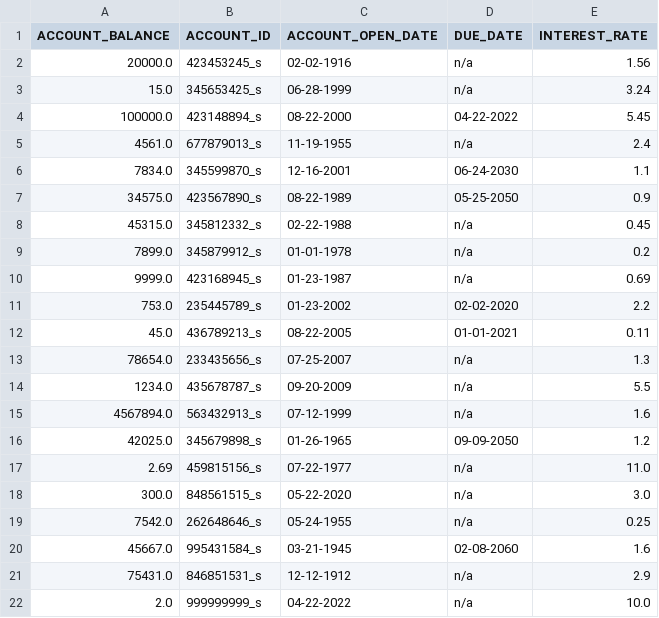
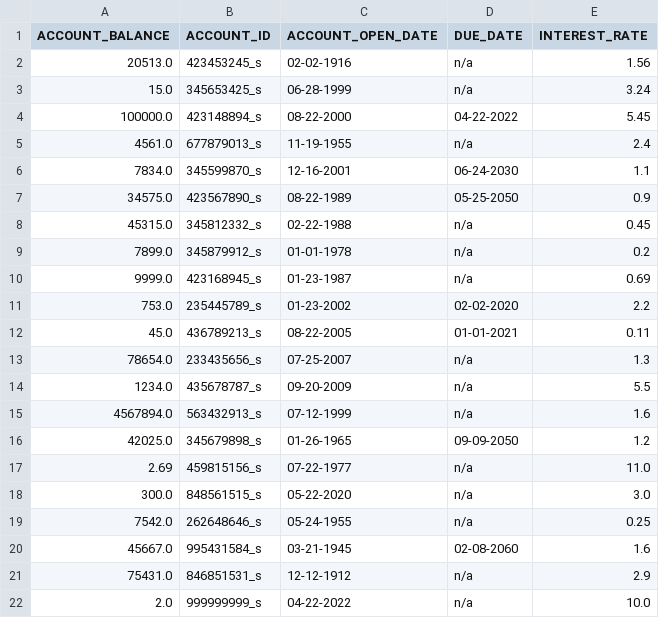
Before and after one commit to abg5043/BankingApplication, a CSV file: savings.csv, drawn as a sheet.

Commit message:
Fixed customer savings functionality, added customer loan functionality, fixed some minor bugs

```diff
--- a/savings.csv
+++ b/savings.csv
@@ -1,3 +1,3 @@
 "ACCOUNT_BALANCE","ACCOUNT_ID","ACCOUNT_OPEN_DATE","DUE_DATE","INTEREST_RATE"
-"20000.0","423453245_s","02-02-1916","n/a","1.56"
+"20513.0","423453245_s","02-02-1916","n/a","1.56"
 "15.0","345653425_s","06-28-1999","n/a","3.24"
```
Also changed, not shown: checking.csv, loanApplications.csv, 23 other files.
